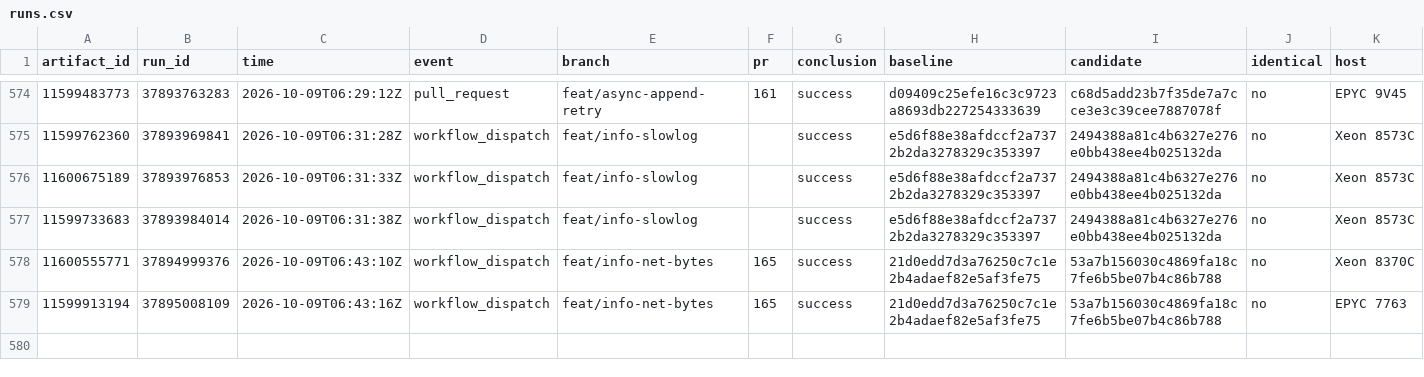
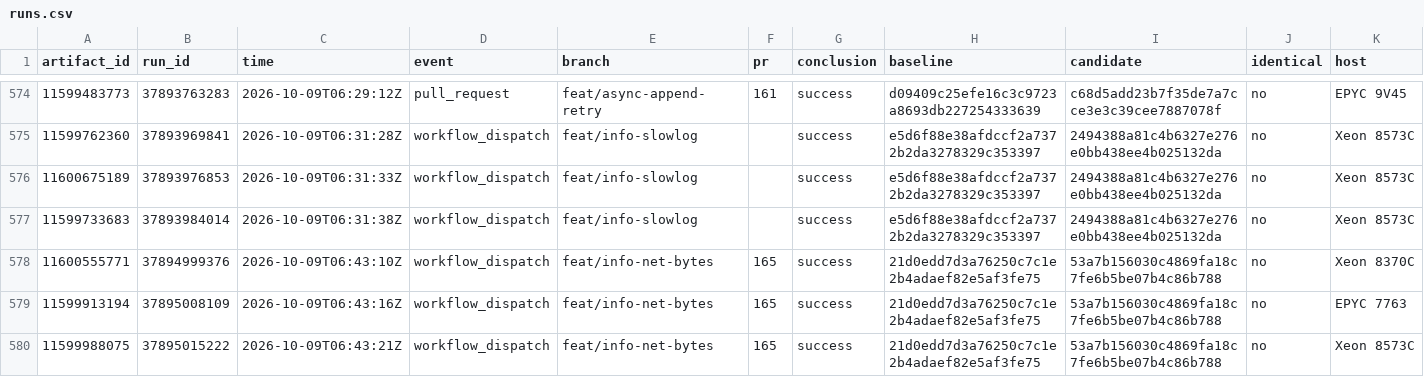
Before and after one commit to brandopakel/keel, a CSV file: command-path/runs.csv, drawn as a sheet; only a part is shown, gaps mark what is left out; rows hold the shown columns only; the diff names each change by its address in the sheet, - before the commit and + after, or states it on an @@ line.

```diff
--- a/command-path/runs.csv
+++ b/command-path/runs.csv
+row 580: 11599988075 | 37895015222 | 2026-10-09T06:43:21Z | workflow_dispatch | feat/info-net-bytes | 165 | success | 21d0edd7d3a76250c7c1e2b4adaef82e5af3fe75 | 53a7b156030c4869fa18c7fe6b5be07b4c86b788 | no | Xeon 8573C
```
Also changed, not shown: 1 other file.
